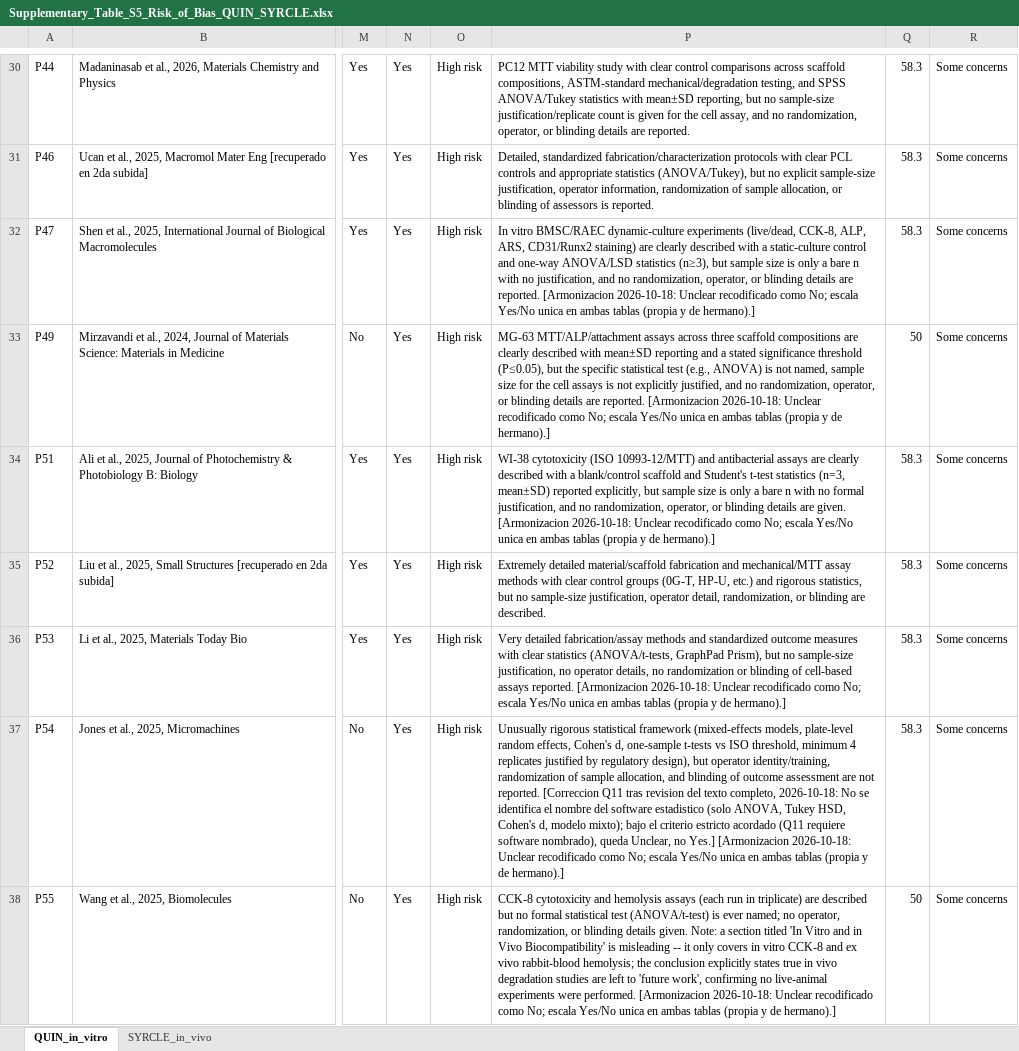
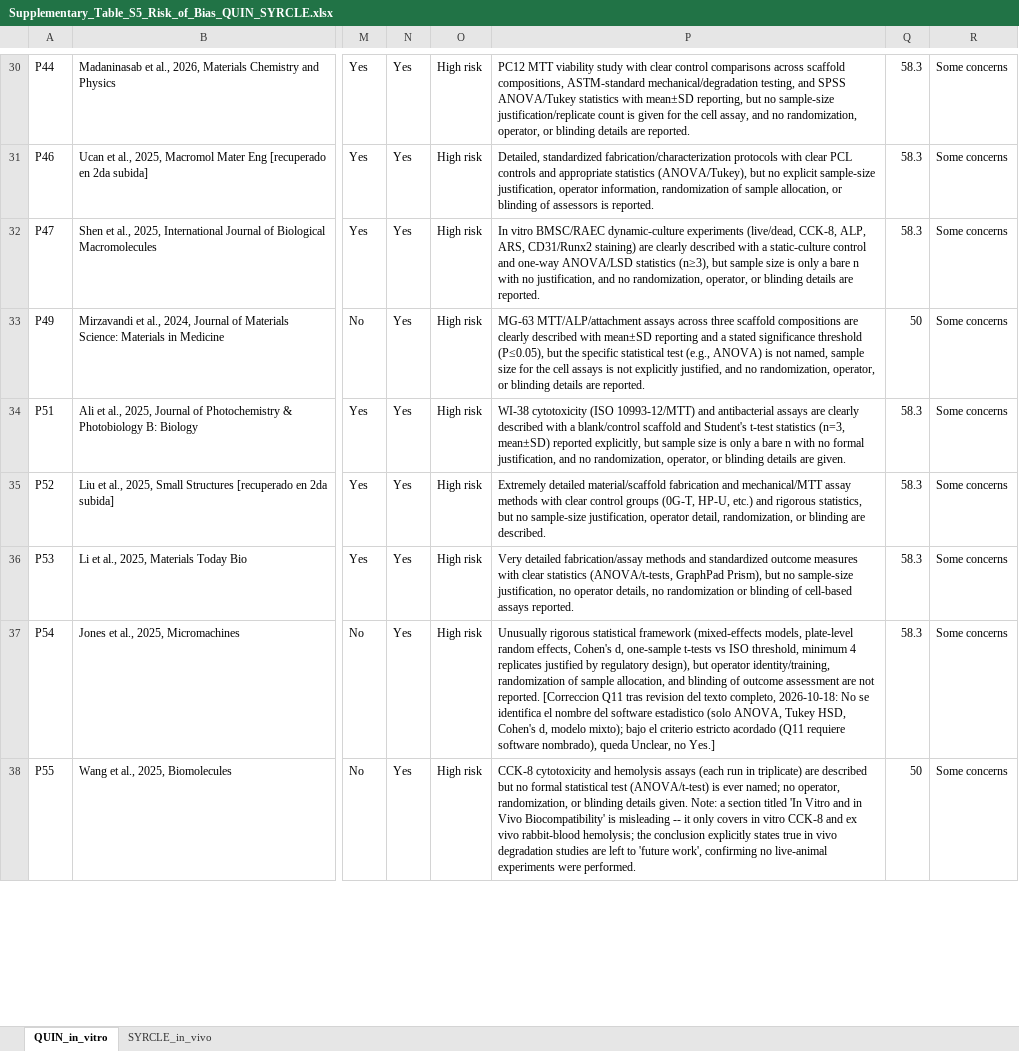
Before and after one commit to Ethnign/Biomaterial-Scaffold-Design-for-Tissue-Engineering-A-Data-Driven-Systematic-Review-Repository, an Excel workbook: supplementary/Supplementary_Table_S5_Risk_of_Bias_QUIN_SYRCLE.xlsx, sheet QUIN_in_vitro, drawn as a sheet; only a part is shown, gaps mark what is left out; values as stored, in another font and other column widths than the file's, no borders; the diff covers the shown part only; the diff names each change by its address in the sheet, - before the commit and + after, or states it on an @@ line.

```diff
--- a/supplementary/Supplementary_Table_S5_Risk_of_Bias_QUIN_SYRCLE.xlsx (sheet QUIN_in_vitro)
+++ b/supplementary/Supplementary_Table_S5_Risk_of_Bias_QUIN_SYRCLE.xlsx (sheet QUIN_in_vitro)
-P32: …are reported. [Armonizacion 2026-10-18: Unclear recodificado como No; escala Yes/No unica en ambas tablas (propia y de hermano).]
+P32: …are reported.
-P33: …are reported. [Armonizacion 2026-10-18: Unclear recodificado como No; escala Yes/No unica en ambas tablas (propia y de hermano).]
+P33: …are reported.
-P34: …are given. [Armonizacion 2026-10-18: Unclear recodificado como No; escala Yes/No unica en ambas tablas (propia y de hermano).]
+P34: …are given.
-P36: …assays reported. [Armonizacion 2026-10-18: Unclear recodificado como No; escala Yes/No unica en ambas tablas (propia y de hermano).]
+P36: …assays reported.
-P37: …no Yes.] [Armonizacion 2026-10-18: Unclear recodificado como No; escala Yes/No unica en ambas tablas (propia y de hermano).]
+P37: …no Yes.]
-P38: …were performed. [Armonizacion 2026-10-18: Unclear recodificado como No; escala Yes/No unica en ambas tablas (propia y de hermano).]
+P38: …were performed.
```
Also changed, not shown: 57 edited cells elsewhere in this sheet, sheet SYRCLE_in_vivo.
